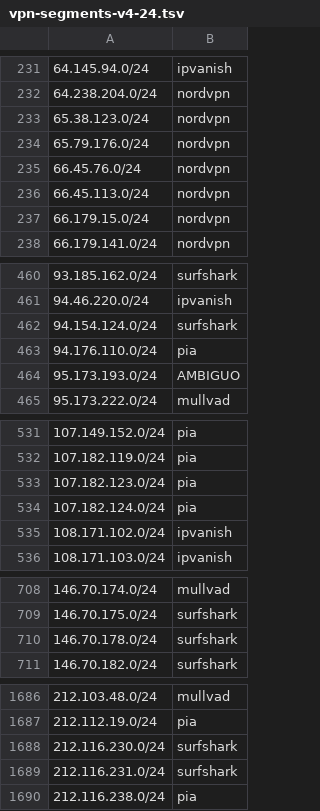
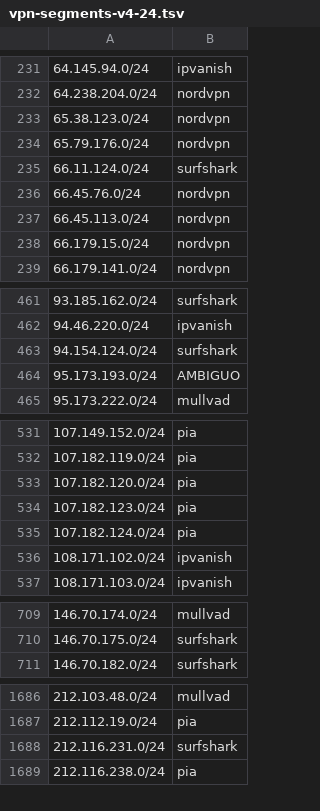
Before and after one commit to k0jir0900/nexus, a TSV file: vpn-finder/segments/vpn-segments-v4-24.tsv, drawn as a sheet; only a part is shown, gaps mark what is left out; removed rows and columns are numbered as before the commit, all else as after; the diff covers the shown part only; the diff names each change by its address in the sheet, - before the commit and + after, or states it on an @@ line.

```diff
--- a/vpn-finder/segments/vpn-segments-v4-24.tsv
+++ b/vpn-finder/segments/vpn-segments-v4-24.tsv
+row 235: 66.11.124.0/24 | surfshark
-row 463: 94.176.110.0/24 | pia
+row 533: 107.182.120.0/24 | pia
-row 710: 146.70.178.0/24 | surfshark
-row 1688: 212.116.230.0/24 | surfshark
```
Also changed, not shown: 1 edited cell elsewhere in this file, vpn-finder/providers/vpn-ipvanish-v4.csv, vpn-finder/providers/vpn-mullvad-v6.csv, 14 other files.
